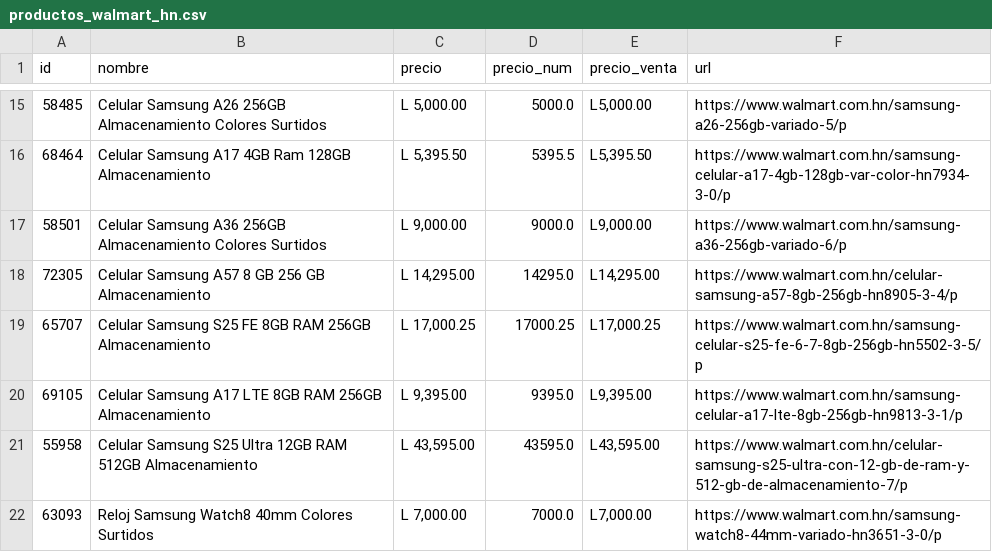
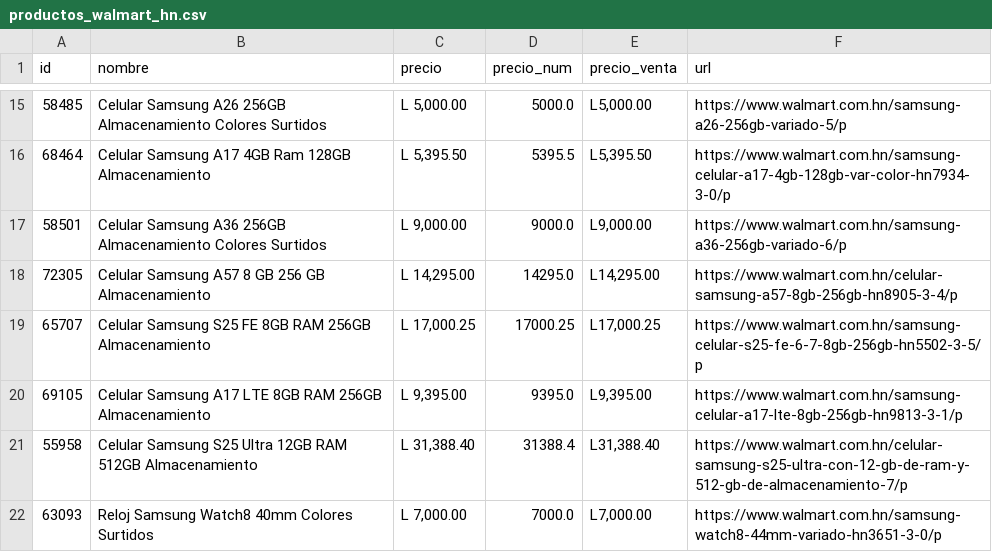
Before and after one commit to goldenboy1496/reporte-precios, a CSV file: data/productos_walmart_hn.csv, drawn as a sheet; only a part is shown, gaps mark what is left out.

```diff
--- a/data/productos_walmart_hn.csv
+++ b/data/productos_walmart_hn.csv
@@ -20,3 +20,3 @@ id,nombre,precio,precio_num,precio_venta,url
 69105,Celular Samsung A17 LTE 8GB RAM 256GB Almacenamiento,"L 9,395.00",9395.0,"L9,395.00",https://www.walmart.com.hn/samsung-celular-a17-lte-8gb-256gb-hn9813-3-1/p
-55958,Celular Samsung S25 Ultra 12GB RAM 512GB Almacenamiento,"L 43,595.00",43595.0,"L43,595.00",https://www.walmart.com.hn/celular-samsung-s25-ultra-con-12-gb-de-ram-y-512-gb-de-almacenamiento-7/p
+55958,Celular Samsung S25 Ultra 12GB RAM 512GB Almacenamiento,"L 31,388.40",31388.4,"L31,388.40",https://www.walmart.com.hn/celular-samsung-s25-ultra-con-12-gb-de-ram-y-512-gb-de-almacenamiento-7/p
 63093,Reloj Samsung Watch8 40mm Colores Surtidos,"L 7,000.00",7000.0,"L7,000.00",https://www.walmart.com.hn/samsung-watch8-44mm-variado-hn3651-3-0/p
```
Also changed, not shown: data/historico_cambios.csv, productos_walmart_hn.csv, 7 other files.
